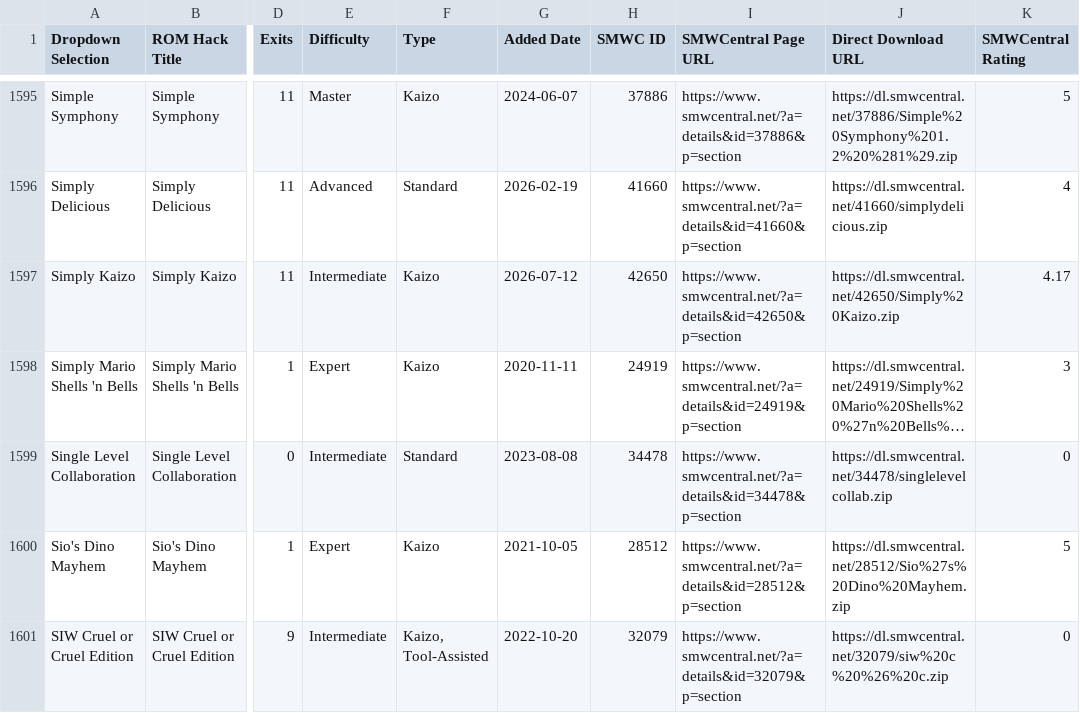
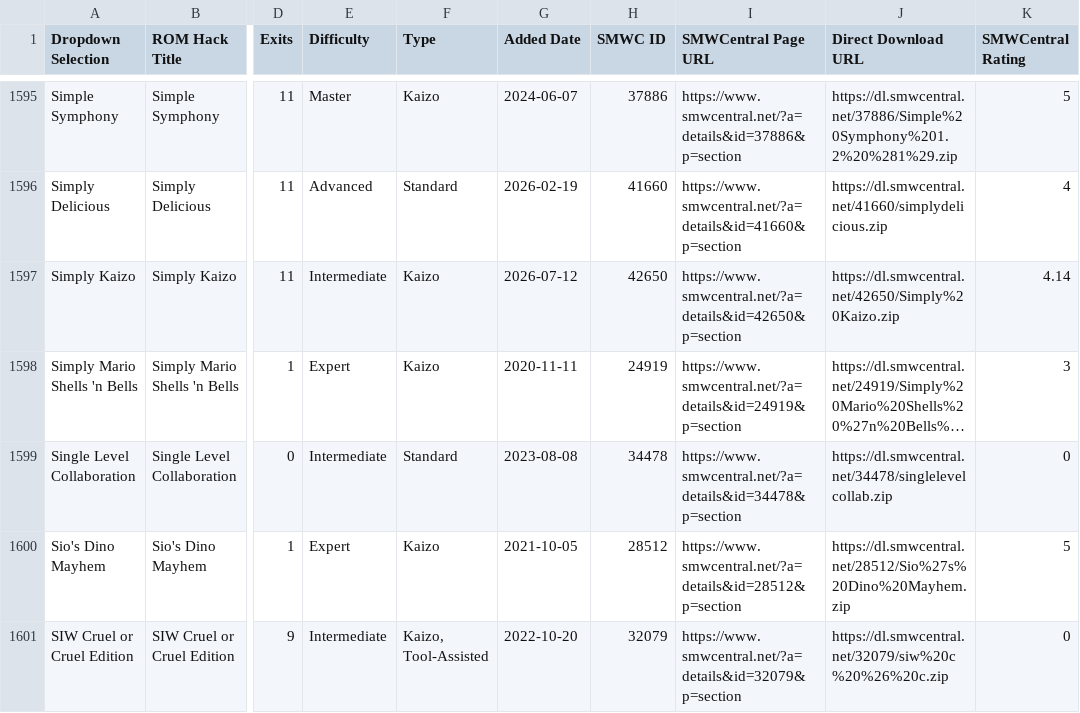
Before and after one commit to freddogg23/smwc_tracker, a CSV file: data/SMWCentral_All_Moderated_Hacks.csv, drawn as a sheet; only a part is shown, gaps mark what is left out; long unchanged cells end in …; the diff covers the shown part only; the diff names each change by its address in the sheet, - before the commit and + after, or states it on an @@ line.

```diff
--- a/data/SMWCentral_All_Moderated_Hacks.csv
+++ b/data/SMWCentral_All_Moderated_Hacks.csv
-K1597 (SMWCentral Rating): 4.17
+K1597 (SMWCentral Rating): 4.14
```
Also changed, not shown: 10 edited cells elsewhere in this file, 3 other files.
